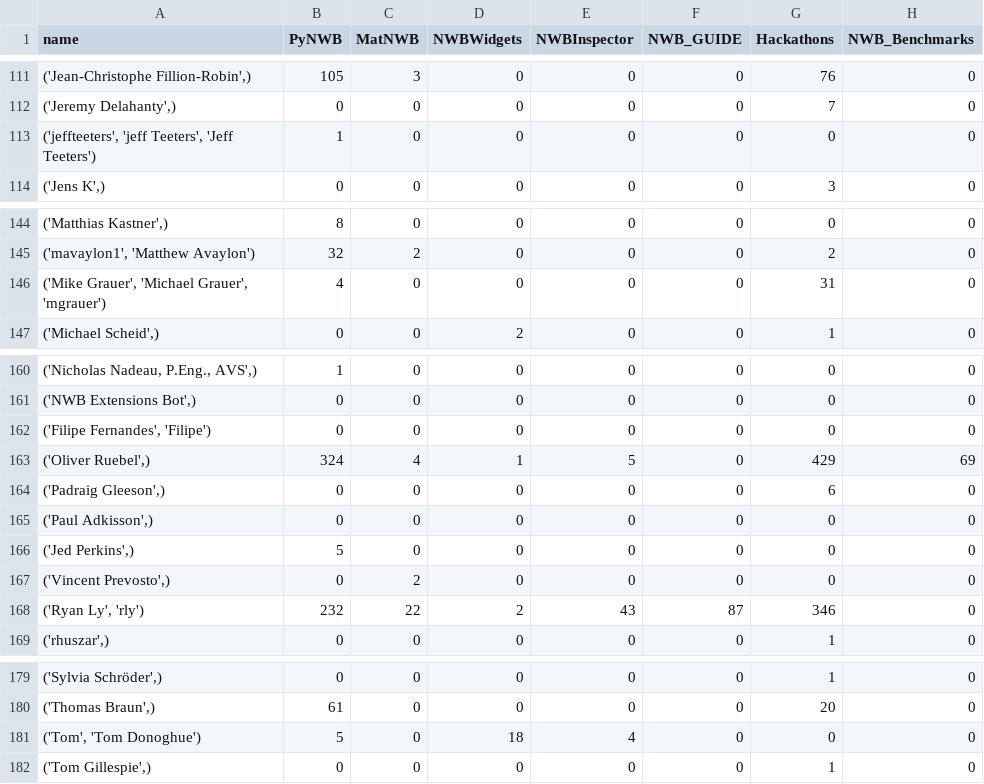
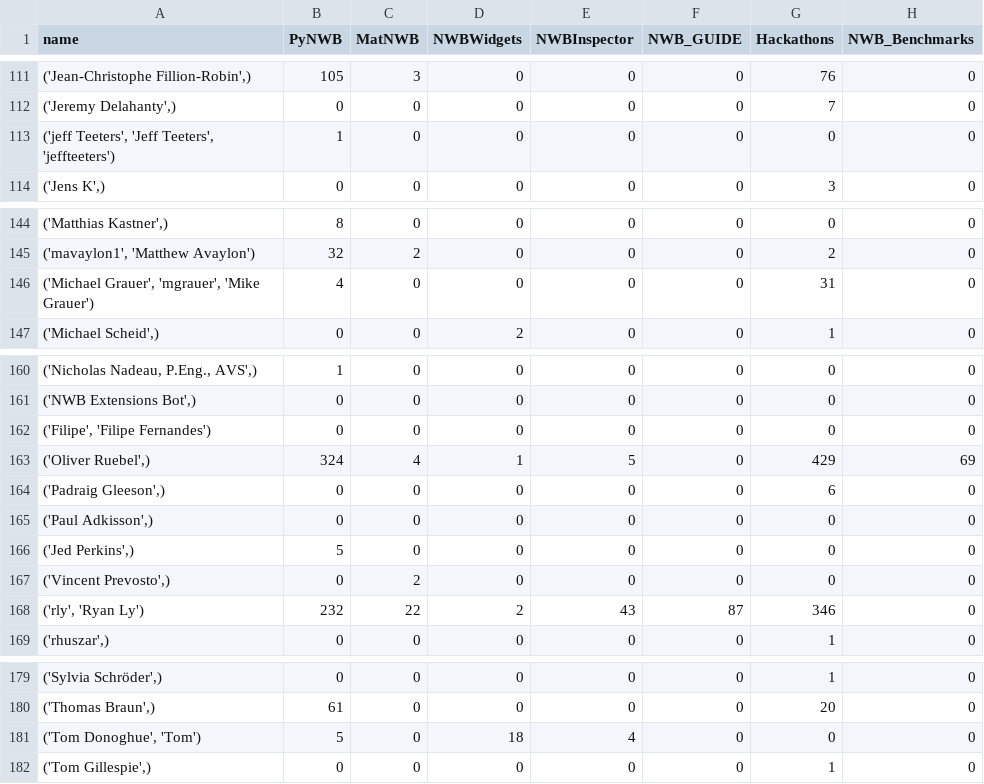
Before and after one commit to NeurodataWithoutBorders/nwb-project-analytics, a TSV file: data/contributors.tsv, drawn as a sheet; only a part is shown, gaps mark what is left out; the diff covers the shown part only; the diff names each change by its address in the sheet, - before the commit and + after, or states it on an @@ line.

```diff
--- a/data/contributors.tsv
+++ b/data/contributors.tsv
-A113 (name): ('jeffteeters', 'jeff Teeters', 'Jeff Teeters')
+A113 (name): ('jeff Teeters', 'Jeff Teeters', 'jeffteeters')
-A146 (name): ('Mike Grauer', 'Michael Grauer', 'mgrauer')
+A146 (name): ('Michael Grauer', 'mgrauer', 'Mike Grauer')
-A162 (name): ('Filipe Fernandes', 'Filipe')
+A162 (name): ('Filipe', 'Filipe Fernandes')
-A168 (name): ('Ryan Ly', 'rly')
+A168 (name): ('rly', 'Ryan Ly')
-A181 (name): ('Tom', 'Tom Donoghue')
+A181 (name): ('Tom Donoghue', 'Tom')
```
Also changed, not shown: 15 edited cells elsewhere in this file, 2 other files.
